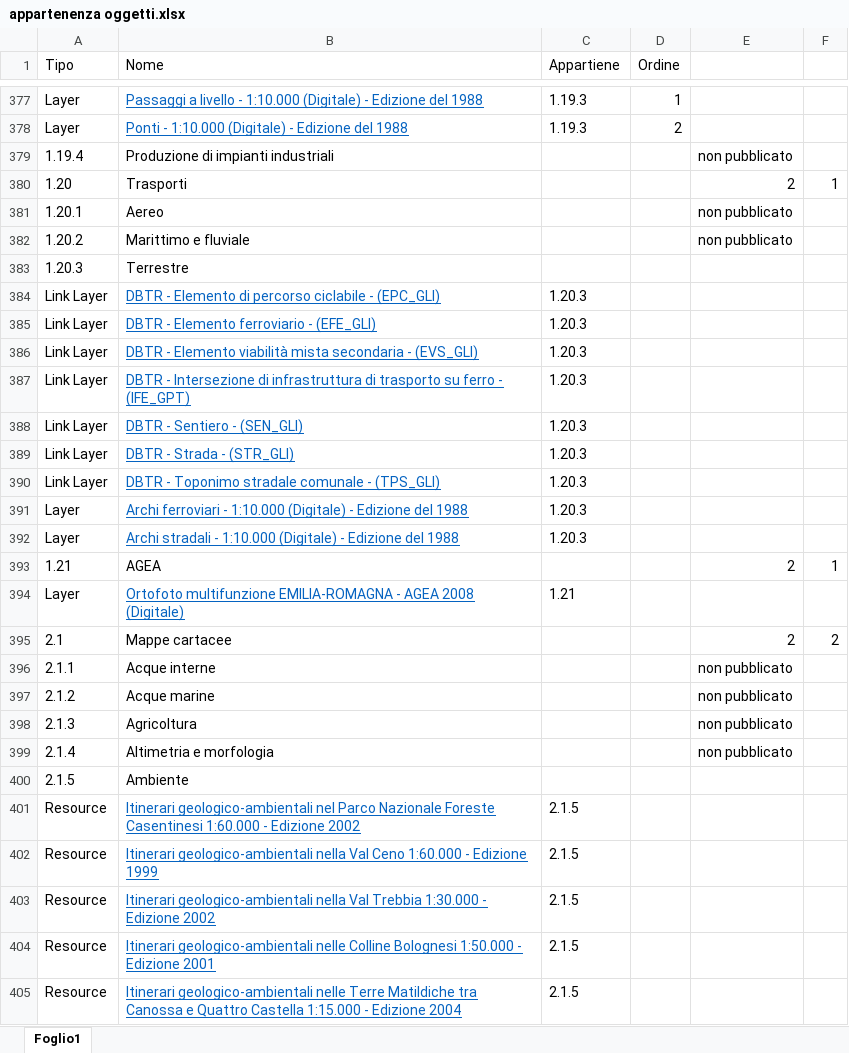
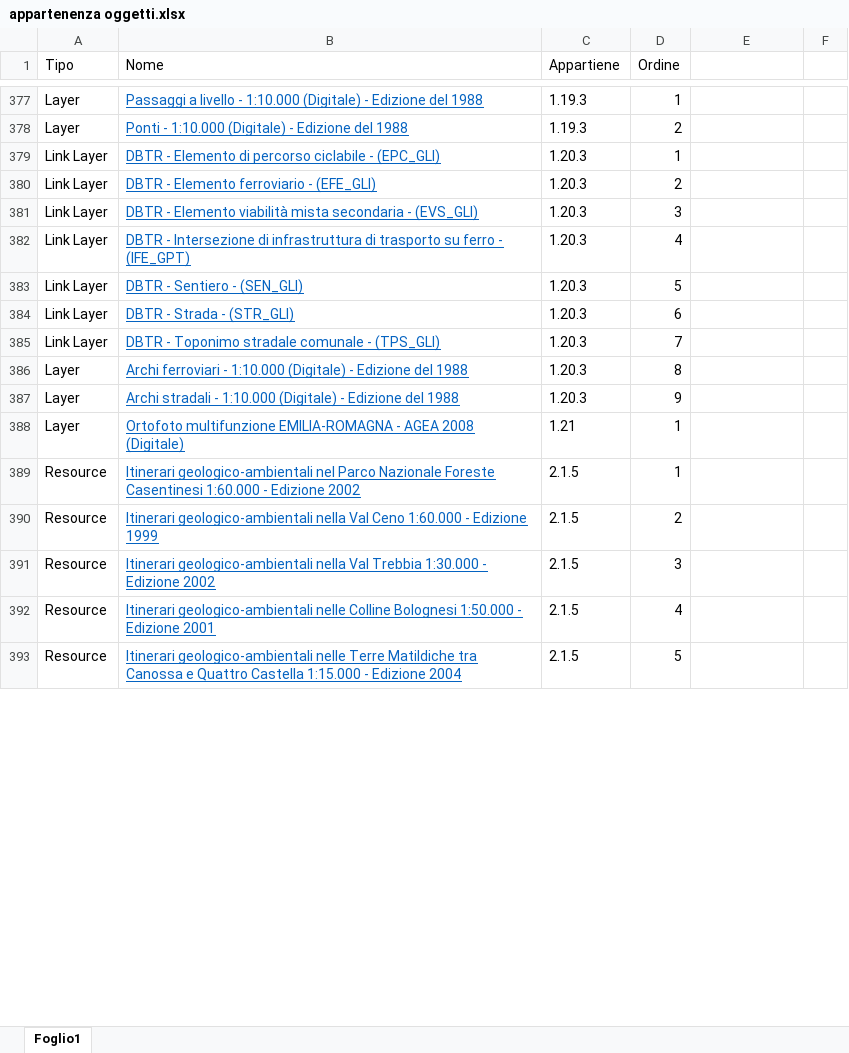
Before and after one commit to danielamazza/catalogoGeoportale, an Excel workbook: appartenenza oggetti.xlsx, sheet Foglio1, drawn as a sheet; only a part is shown, gaps mark what is left out; values as stored, in another font and other column widths than the file's, no borders; charts and pictures not drawn; removed rows and columns are numbered as before the commit, all else as after; the diff covers the shown part only; the diff names each change by its address in the sheet, - before the commit and + after, or states it on an @@ line.

Commit message:
continuo lavoro

```diff
--- a/appartenenza oggetti.xlsx (sheet Foglio1)
+++ b/appartenenza oggetti.xlsx (sheet Foglio1)
-row 379: 1.19.4 | Produzione di impianti industriali |  |  | non pubblicato
-row 380: 1.20 | Trasporti |  |  | 2 | 1
-row 381: 1.20.1 | Aereo |  |  | non pubblicato
-row 382: 1.20.2 | Marittimo e fluviale |  |  | non pubblicato
-row 383: 1.20.3 | Terrestre
-D379 (Ordine): (empty)
+D379 (Ordine): 1
-D380 (Ordine): (empty)
+D380 (Ordine): 2
-D381 (Ordine): (empty)
+D381 (Ordine): 3
-D382 (Ordine): (empty)
+D382 (Ordine): 4
-D383 (Ordine): (empty)
+D383 (Ordine): 5
-D384 (Ordine): (empty)
+D384 (Ordine): 6
-D385 (Ordine): (empty)
+D385 (Ordine): 7
-D386 (Ordine): (empty)
+D386 (Ordine): 8
-D387 (Ordine): (empty)
+D387 (Ordine): 9
-row 393: 1.21 | AGEA |  |  | 2 | 1
-D388 (Ordine): (empty)
+D388 (Ordine): 1
-row 395: 2.1 | Mappe cartacee |  |  | 2 | 2
-row 396: 2.1.1 | Acque interne |  |  | non pubblicato
-row 397: 2.1.2 | Acque marine |  |  | non pubblicato
-row 398: 2.1.3 | Agricoltura |  |  | non pubblicato
-row 399: 2.1.4 | Altimetria e morfologia |  |  | non pubblicato
-row 400: 2.1.5 | Ambiente
-D389 (Ordine): (empty)
+D389 (Ordine): 1
-D390 (Ordine): (empty)
+D390 (Ordine): 2
-D391 (Ordine): (empty)
+D391 (Ordine): 3
-D392 (Ordine): (empty)
+D392 (Ordine): 4
-D393 (Ordine): (empty)
+D393 (Ordine): 5
```
Also changed, not shown: 4 removed rows and 72 edited cells elsewhere in this sheet, charts or pictures.
